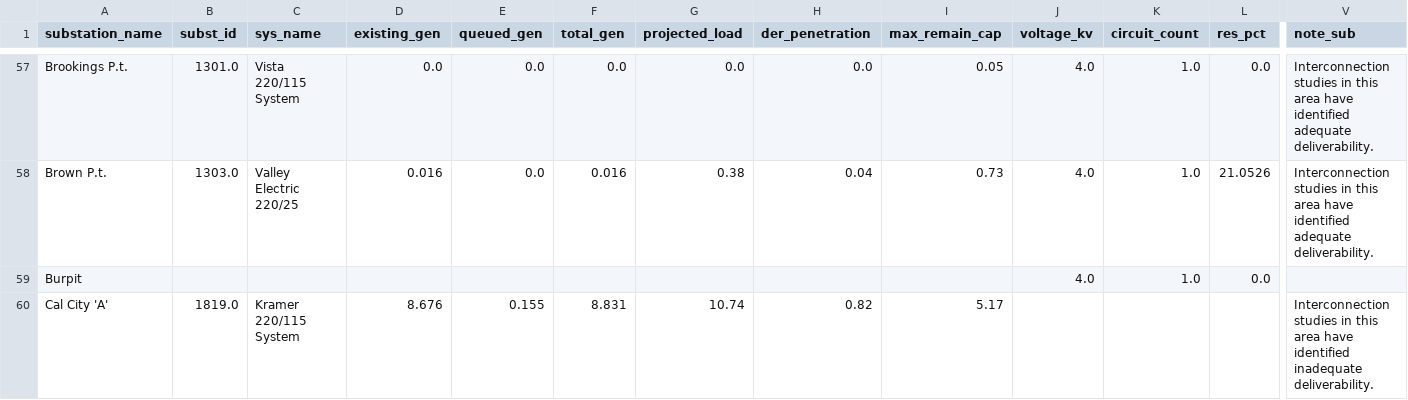
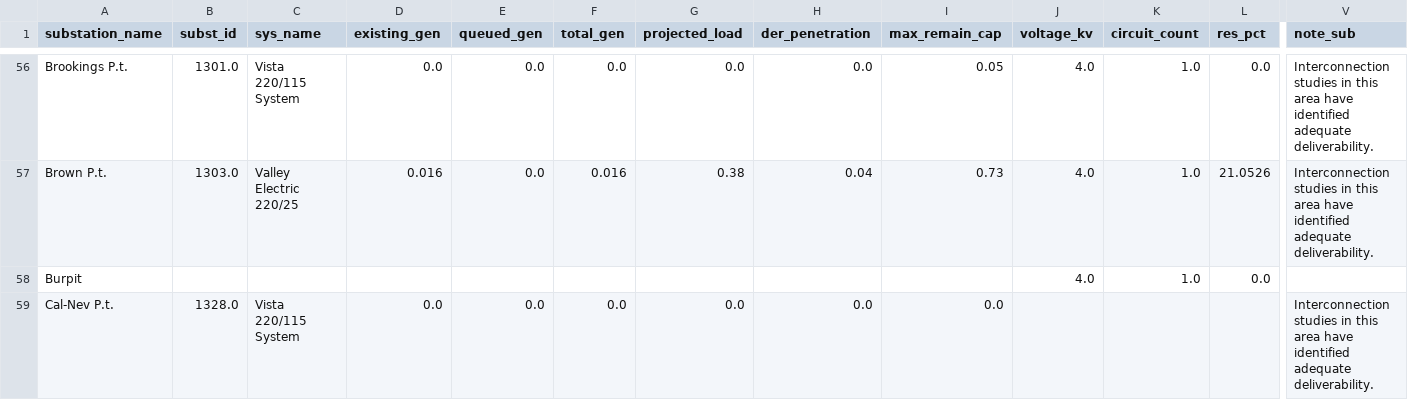
Before and after one commit to Energy-MAC/california-hourly-disaggregation, a CSV file: data/checks/cmp_B_sce_attrs_t3_only_in_source.csv, drawn as a sheet; only a part is shown, gaps mark what is left out; the shorter side is filled out with more unchanged rows; rows hold the shown columns only; the diff covers the shown part only; the diff names each change by its address in the sheet, - before the commit and + after, or states it on an @@ line.

```diff
--- a/data/checks/cmp_B_sce_attrs_t3_only_in_source.csv
+++ b/data/checks/cmp_B_sce_attrs_t3_only_in_source.csv
-row 60: Cal City 'A' | 1819.0 | Kramer 220/115 System | 8.676 | 0.155 | 8.831 | 10.74 | 0.82 | 5.17 |  |  |  | Interconnection studies in this area have identified inadequate deliverability.
```
Also changed, not shown: 10 removed rows elsewhere in this file, data/checks/cmp_B_pge_attrs_only_in_source.csv, data/checks/cmp_B_pge_loads_only_in_source.csv, 55 other files.
